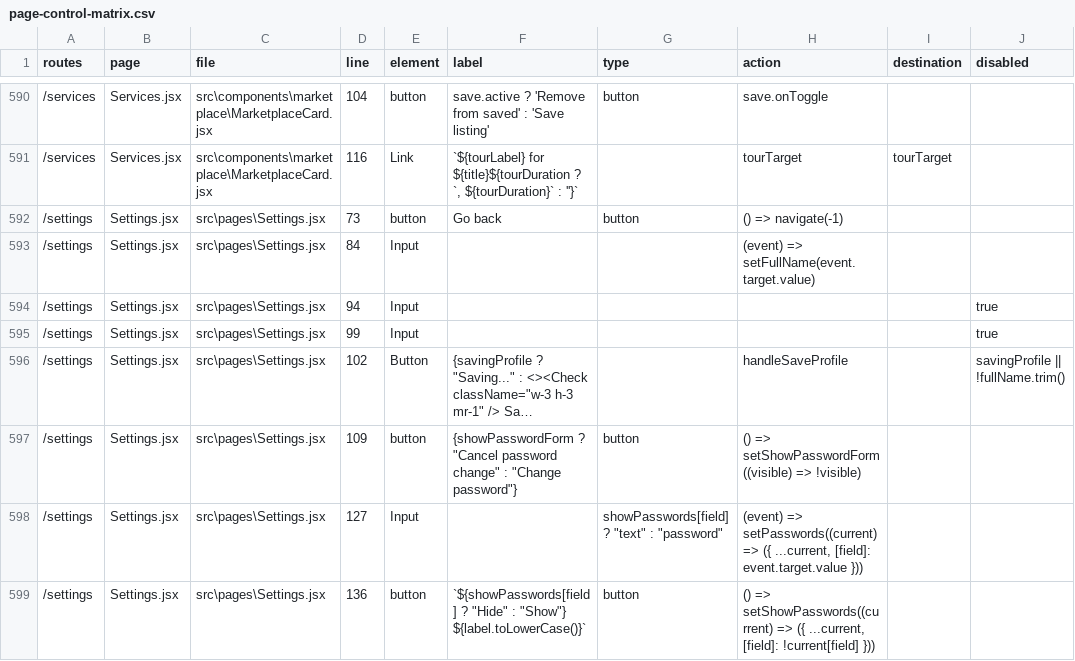
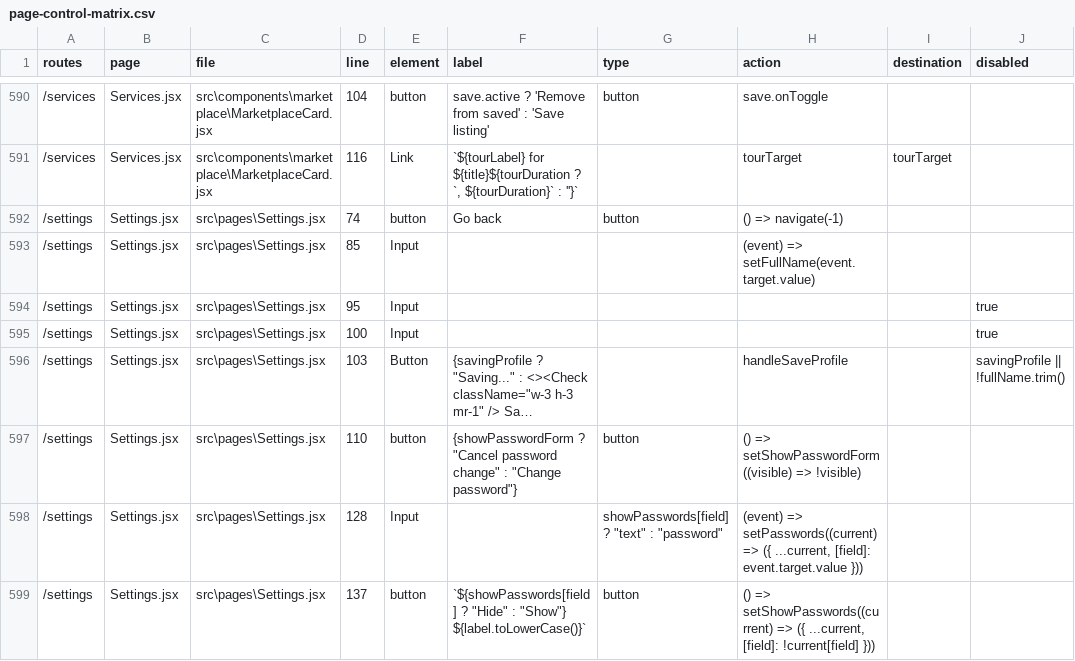
Before and after one commit to mmugambiwa14-netizen/findit-marketplace, a CSV file: artifacts/product-audit/page-control-matrix.csv, drawn as a sheet; only a part is shown, gaps mark what is left out; long unchanged cells end in …; the diff covers the shown part only; the diff names each change by its address in the sheet, - before the commit and + after, or states it on an @@ line.

```diff
--- a/artifacts/product-audit/page-control-matrix.csv
+++ b/artifacts/product-audit/page-control-matrix.csv
-D592 (line): 73
+D592 (line): 74
-D593 (line): 84
+D593 (line): 85
-D594 (line): 94
+D594 (line): 95
-D595 (line): 99
+D595 (line): 100
-D596 (line): 102
+D596 (line): 103
-D597 (line): 109
+D597 (line): 110
-D598 (line): 127
+D598 (line): 128
-D599 (line): 136
+D599 (line): 137
```
Also changed, not shown: 4 added rows and 9 edited cells elsewhere in this file, 5 other files.
